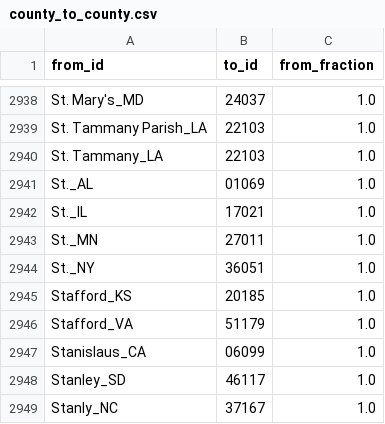
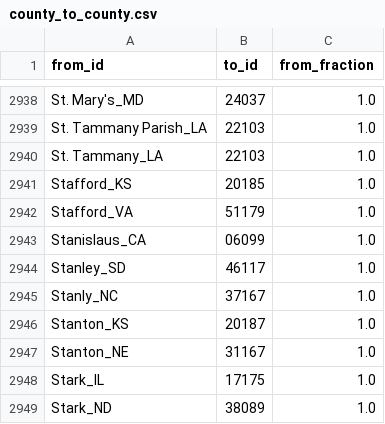
Before and after one commit to dsgrid/dsgrid-project-IEF, a CSV file: datasets/modeled/industry/dimension_mappings/county_to_county.csv, drawn as a sheet; only a part is shown, gaps mark what is left out; the shorter side is filled out with more unchanged rows.

```diff
--- a/datasets/modeled/industry/dimension_mappings/county_to_county.csv
+++ b/datasets/modeled/industry/dimension_mappings/county_to_county.csv
@@ -2940,6 +2940,2 @@ St. Tammany Parish_LA,22103,1.0
 St. Tammany_LA,22103,1.0
-St._AL,01069,1.0
-St._IL,17021,1.0
-St._MN,27011,1.0
-St._NY,36051,1.0
 Stafford_KS,20185,1.0
```
Also changed, not shown: datasets/modeled/industry/dimension_mappings/subsector_to_subsector.csv, datasets/modeled/industry/dimensions/counties.csv, 17 other files.
